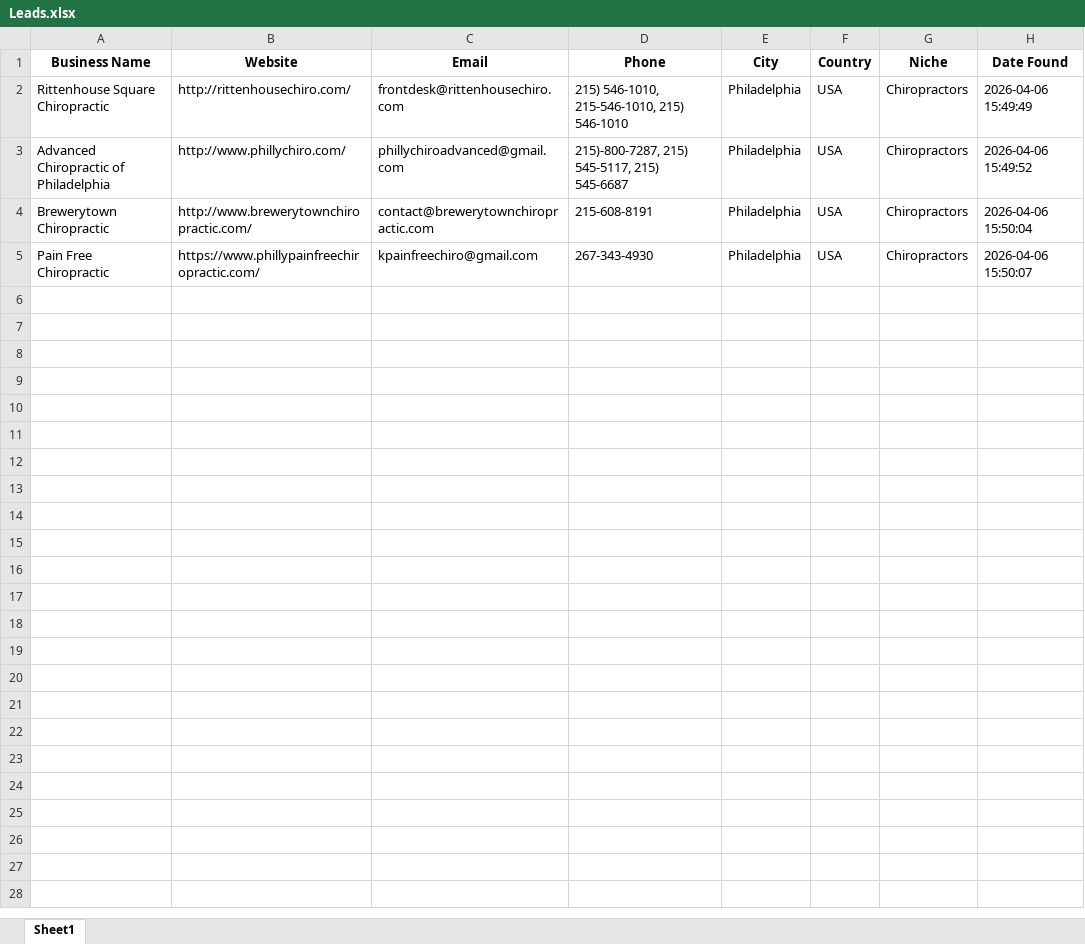
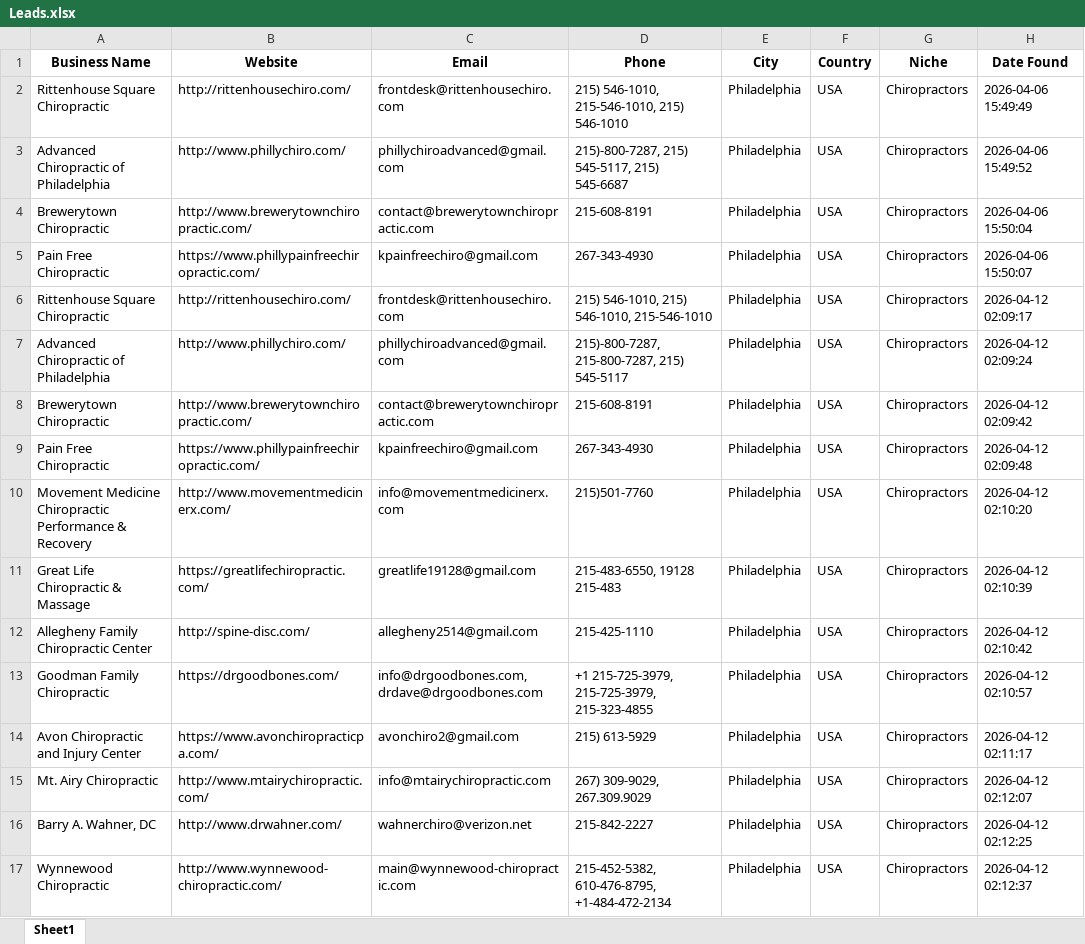
Before and after one commit to muqtasid-rana/Groflex-Private-Leads-Master, an Excel workbook: Leads.xlsx, sheet Sheet1, drawn as a sheet; only a part is shown; values as stored, in another font and other column widths than the file's, no borders; the diff covers the shown part only; the diff names each change by its address in the sheet, - before the commit and + after, or states it on an @@ line.

```diff
--- a/Leads.xlsx (sheet Sheet1)
+++ b/Leads.xlsx (sheet Sheet1)
+row 6: Rittenhouse Square Chiropractic | http://rittenhousechiro.com/ | frontdesk@rittenhousechiro.com | 215) 546-1010, 215) 546-1010, 215-546-1010 | Philadelphia | USA | Chiropractors | 2026-04-12 02:09:17
+row 7: Advanced Chiropractic of Philadelphia | http://www.phillychiro.com/ | phillychiroadvanced@gmail.com | 215)-800-7287, 215-800-7287, 215) 545-5117 | Philadelphia | USA | Chiropractors | 2026-04-12 02:09:24
+row 8: Brewerytown Chiropractic | http://www.brewerytownchiropractic.com/ | contact@brewerytownchiropractic.com | 215-608-8191 | Philadelphia | USA | Chiropractors | 2026-04-12 02:09:42
+row 9: Pain Free Chiropractic | https://www.phillypainfreechiropractic.com/ | kpainfreechiro@gmail.com | 267-343-4930 | Philadelphia | USA | Chiropractors | 2026-04-12 02:09:48
+row 10: Movement Medicine Chiropractic Performance & Recovery | http://www.movementmedicinerx.com/ | info@movementmedicinerx.com | 215)501-7760 | Philadelphia | USA | Chiropractors | 2026-04-12 02:10:20
+row 11: Great Life Chiropractic & Massage | https://greatlifechiropractic.com/ | greatlife19128@gmail.com | 215-483-6550, 19128 215-483 | Philadelphia | USA | Chiropractors | 2026-04-12 02:10:39
+row 12: Allegheny Family Chiropractic Center | http://spine-disc.com/ | allegheny2514@gmail.com | 215-425-1110 | Philadelphia | USA | Chiropractors | 2026-04-12 02:10:42
+row 13: Goodman Family Chiropractic | https://drgoodbones.com/ | info@drgoodbones.com, drdave@drgoodbones.com | +1 215-725-3979, 215-725-3979, 215-323-4855 | Philadelphia | USA | Chiropractors | 2026-04-12 02:10:57
+row 14: Avon Chiropractic and Injury Center | https://www.avonchiropracticpa.com/ | avonchiro2@gmail.com | 215) 613-5929 | Philadelphia | USA | Chiropractors | 2026-04-12 02:11:17
+row 15: Mt. Airy Chiropractic | http://www.mtairychiropractic.com/ | info@mtairychiropractic.com | 267) 309-9029, 267.309.9029 | Philadelphia | USA | Chiropractors | 2026-04-12 02:12:07
+row 16: Barry A. Wahner, DC | http://www.drwahner.com/ | wahnerchiro@verizon.net | 215-842-2227 | Philadelphia | USA | Chiropractors | 2026-04-12 02:12:25
+row 17: Wynnewood Chiropractic | http://www.wynnewood-chiropractic.com/ | main@wynnewood-chiropractic.com | 215-452-5382, 610-476-8795, +1-484-472-2134 | Philadelphia | USA | Chiropractors | 2026-04-12 02:12:37
```
Also changed, not shown: 11 added rows elsewhere in this sheet.
